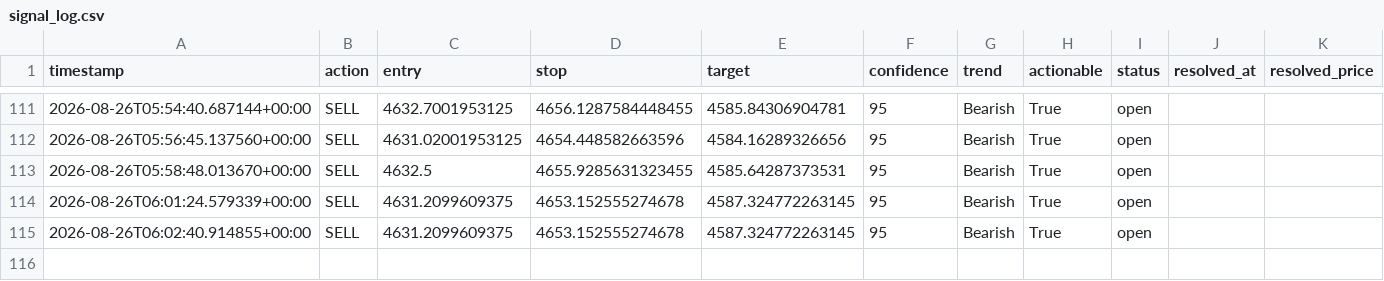
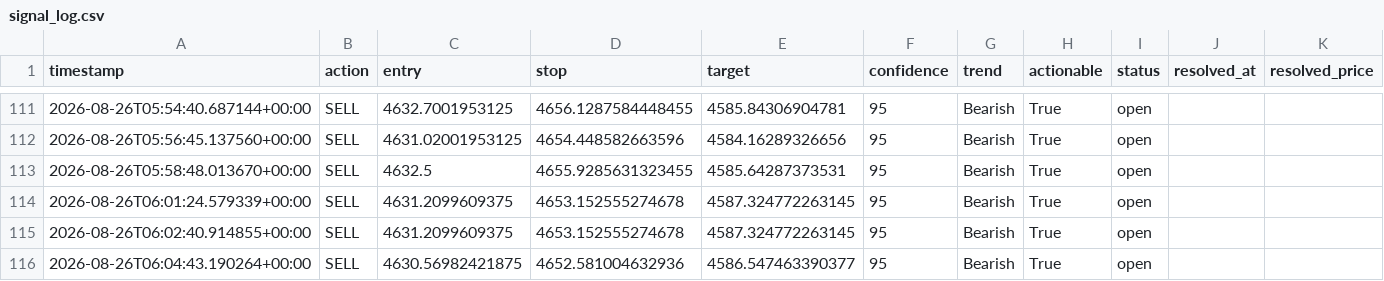
Before and after one commit to wyethmontz/trading-assistant, a CSV file: data/signal_log.csv, drawn as a sheet; only a part is shown, gaps mark what is left out; the diff names each change by its address in the sheet, - before the commit and + after, or states it on an @@ line.

```diff
--- a/data/signal_log.csv
+++ b/data/signal_log.csv
+row 116: 2026-08-26T06:04:43.190264+00:00 | SELL | 4630.56982421875 | 4652.581004632936 | 4586.547463390377 | 95 | Bearish | True | open
```
